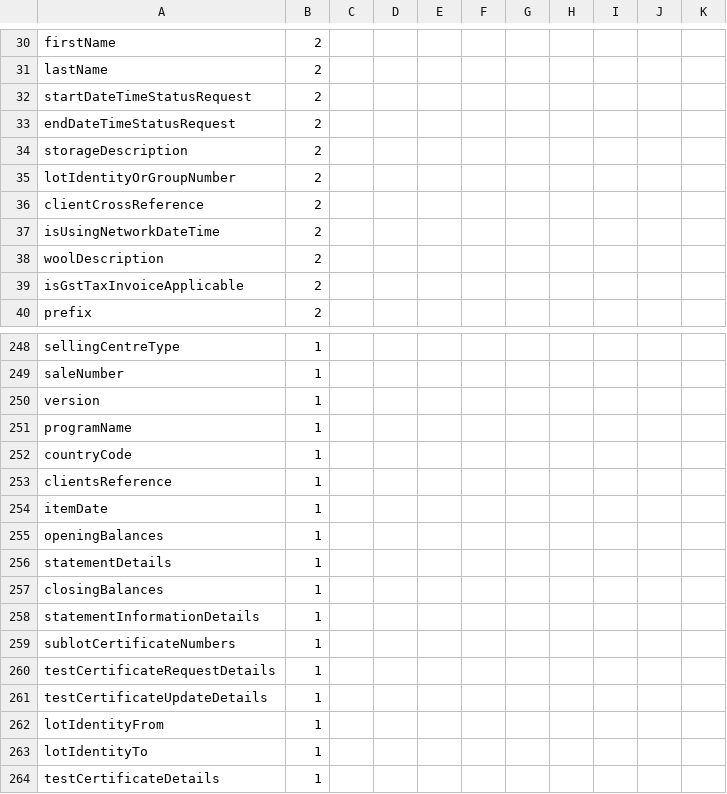
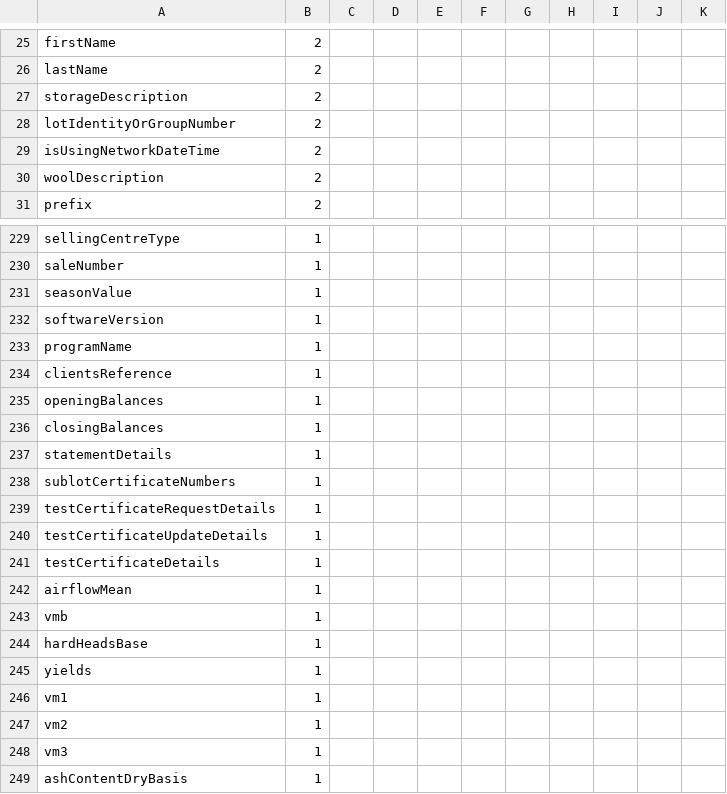
Before and after one commit to WIEDPUG/wiedpug, a CSV file: data.csv, drawn as a sheet; only a part is shown, gaps mark what is left out; the shorter side is filled out with more unchanged rows; the diff covers the shown part only.

Commit message:
change 'oneOf' to 'anyOf' for centreCode, move descriptions of referencing types to the referenced types

```diff
--- a/data.csv
+++ b/data.csv
@@ -32,2 +26,0 @@ lastName,2,,,,,,,,,
-startDateTimeStatusRequest,2,,,,,,,,,
-endDateTimeStatusRequest,2,,,,,,,,,
@@ -36 +28,0 @@ lotIdentityOrGroupNumber,2,,,,,,,,,
-clientCrossReference,2,,,,,,,,,
@@ -39 +30,0 @@ woolDescription,2,,,,,,,,,
-isGstTaxInvoiceApplicable,2,,,,,,,,,
@@ -250 +231,2 @@ saleNumber,1,,,,,,,,,
-version,1,,,,,,,,,
+seasonValue,1
+softwareVersion,1
@@ -252 +233,0 @@ programName,1,,,,,,,,,
-countryCode,1,,,,,,,,,
@@ -254 +234,0 @@ clientsReference,1,,,,,,,,,
-itemDate,1,,,,,,,,,
@@ -255,0 +236 @@ openingBalances,1,,,,,,,,,
+closingBalances,1
@@ -257,2 +237,0 @@ statementDetails,1,,,,,,,,,
-closingBalances,1,,,,,,,,,
-statementInformationDetails,1,,,,,,,,,
@@ -262,2 +240,0 @@ testCertificateUpdateDetails,1,,,,,,,,,
-lotIdentityFrom,1,,,,,,,,,
-lotIdentityTo,1,,,,,,,,,
```
Also changed, not shown: 10 added rows, 41 removed rows and 11 edited cells elsewhere in this file, 56 other files.
